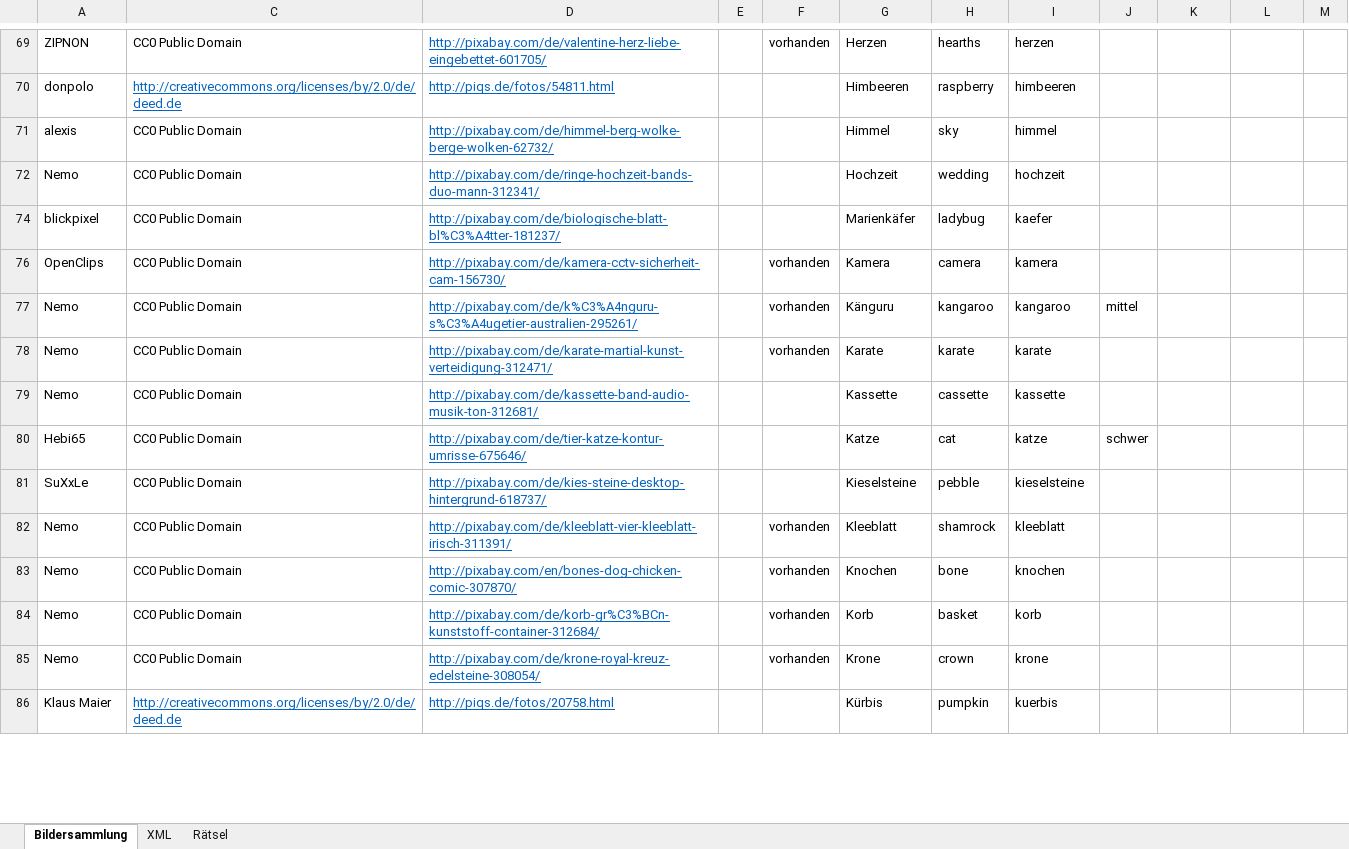
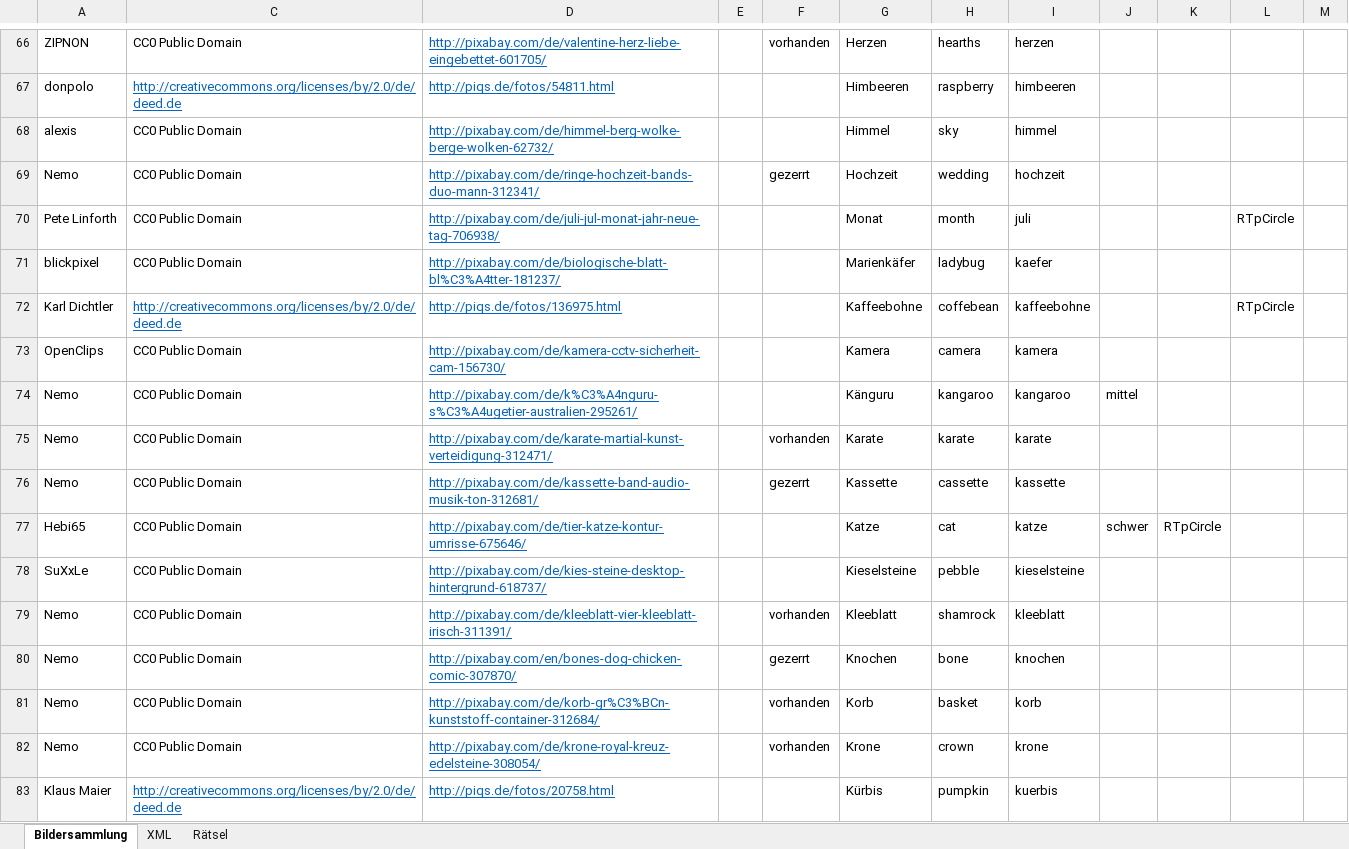
Before and after one commit to DanDits/WhatsThat, an Excel workbook: app/App-Bilder.xlsx, sheet Bildersammlung, drawn as a sheet; only a part is shown, gaps mark what is left out; values as stored, in another font and other column widths than the file's, no borders; charts and pictures and conditional formats and table styles not drawn; addresses are those after the commit; the diff covers the shown part only; the diff names each change by its address in the sheet, - before the commit and + after, or states it on an @@ line.

Commit message:
Images deleted
Doppelte Bilder rausgenommen, ein paar umbenannt

```diff
--- a/app/App-Bilder.xlsx (sheet Bildersammlung)
+++ b/app/App-Bilder.xlsx (sheet Bildersammlung)
-F69: (empty)
+F69: gezerrt
@@ row 70 unhidden: Pete Linforth | CC0 Public Domain | http://pixabay.com/de/juli-jul-monat-jahr-neue-tag-706938/ |  |  | Monat | month | juli |  |  | RTpCircle @@
@@ row 72 unhidden: Karl Dichtler | http://creativecommons.org/licenses/by/2.0/de/deed.de | http://piqs.de/fotos/136975.html |  |  | Kaffeebohne | coffebean | kaffeebohne |  |  | RTpCircle @@
-F73:F74: vorhanden
+F73:F74: (empty)
-F76: (empty)
+F76: gezerrt
-K77: (empty)
+K77: RTpCircle
-F80: vorhanden
+F80: gezerrt
```
Also changed, not shown: 4 removed rows, 12 hidden or unhidden rows, 67 edited cells and cell formats elsewhere in this sheet, sheet XML, formulas that keep their value, hidden cells, charts or pictures, 12 other files.
